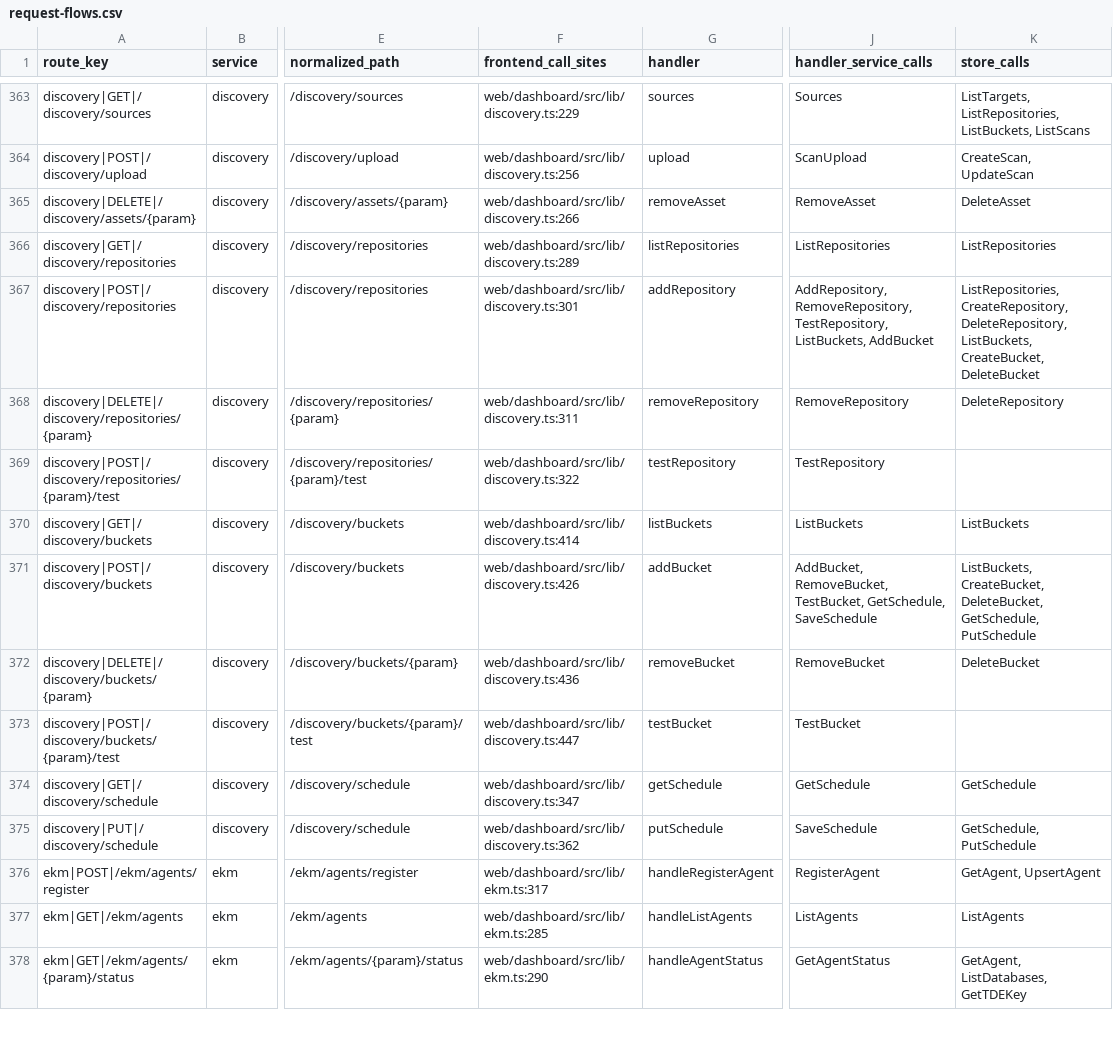
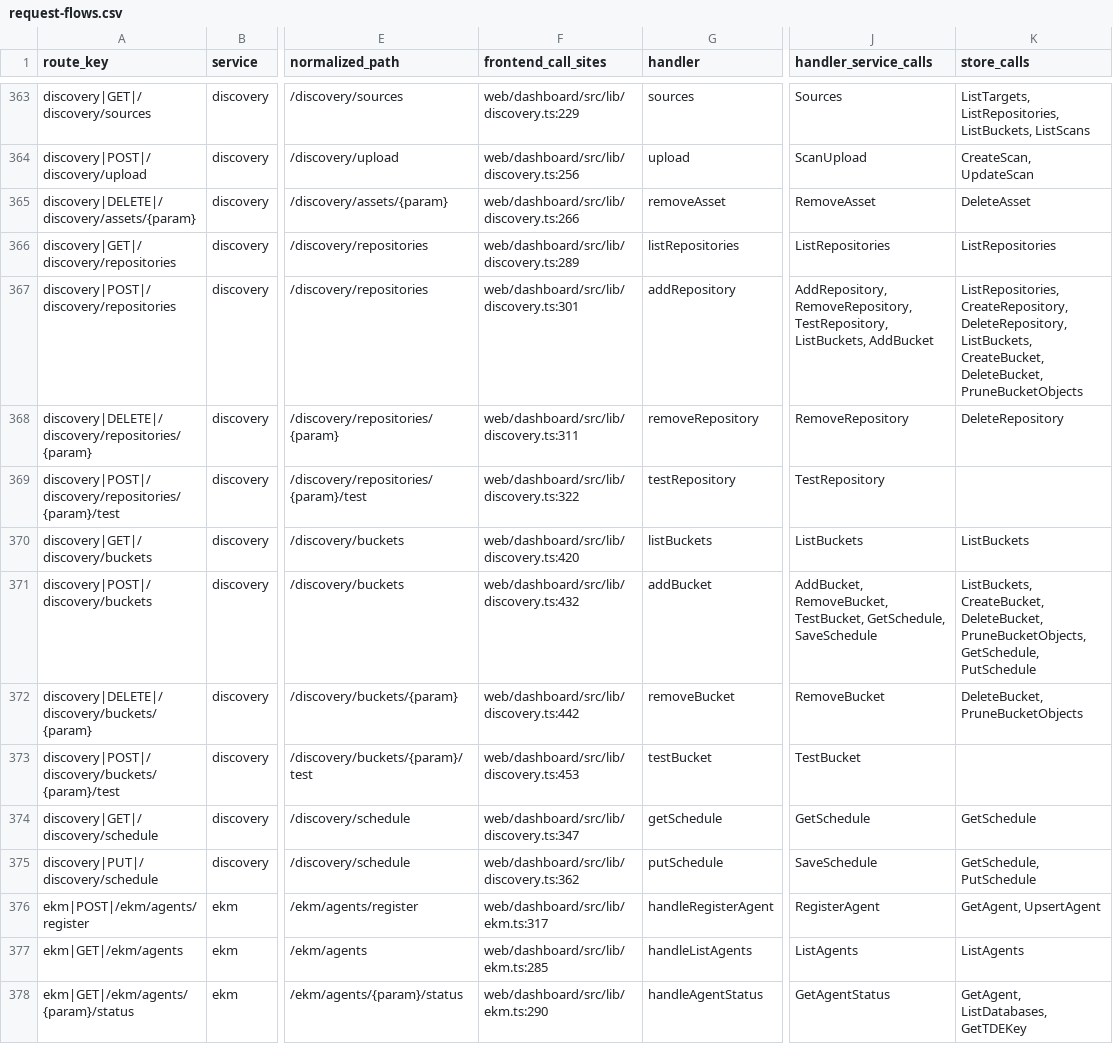
Before and after one commit to nishanttrana/KMSBeta, a CSV file: docs/generated/request-flows.csv, drawn as a sheet; only a part is shown, gaps mark what is left out; the diff names each change by its address in the sheet, - before the commit and + after, or states it on an @@ line.

```diff
--- a/docs/generated/request-flows.csv
+++ b/docs/generated/request-flows.csv
-K367 (store_calls): …ListBuckets, CreateBucket, DeleteBucket
+K367 (store_calls): …ListBuckets, CreateBucket, DeleteBucket, PruneBucketObjects
-F370 (frontend_call_sites): web/dashboard/src/lib/discovery.ts:414
+F370 (frontend_call_sites): web/dashboard/src/lib/discovery.ts:420
-F371 (frontend_call_sites): web/dashboard/src/lib/discovery.ts:426
+F371 (frontend_call_sites): web/dashboard/src/lib/discovery.ts:432
-K371 (store_calls): …CreateBucket, DeleteBucket, GetSchedule, PutSchedule
+K371 (store_calls): …CreateBucket, DeleteBucket, PruneBucketObjects, GetSchedule, PutSchedule
-F372 (frontend_call_sites): web/dashboard/src/lib/discovery.ts:436
+F372 (frontend_call_sites): web/dashboard/src/lib/discovery.ts:442
-K372 (store_calls): DeleteBucket
+K372 (store_calls): DeleteBucket, PruneBucketObjects
-F373 (frontend_call_sites): web/dashboard/src/lib/discovery.ts:447
+F373 (frontend_call_sites): web/dashboard/src/lib/discovery.ts:453
```
Also changed, not shown: docs/generated/frontend-calls.csv, 23 other files.
